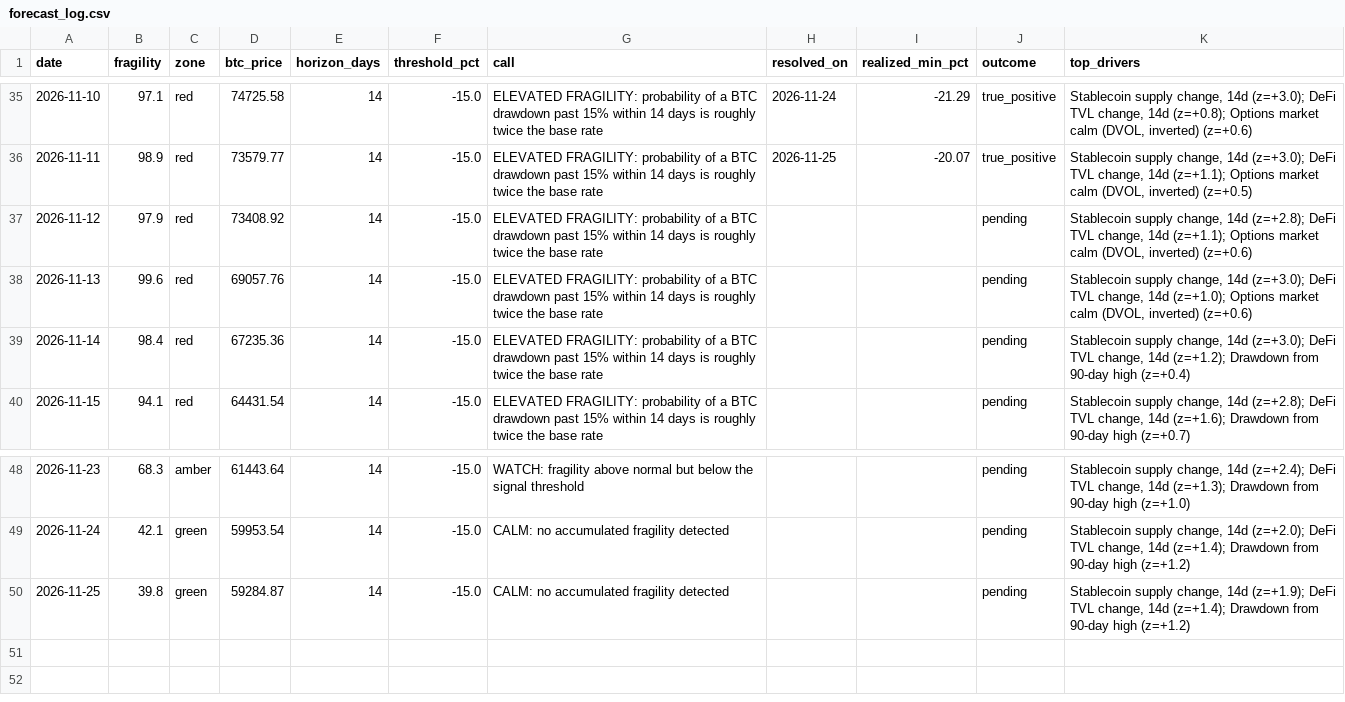
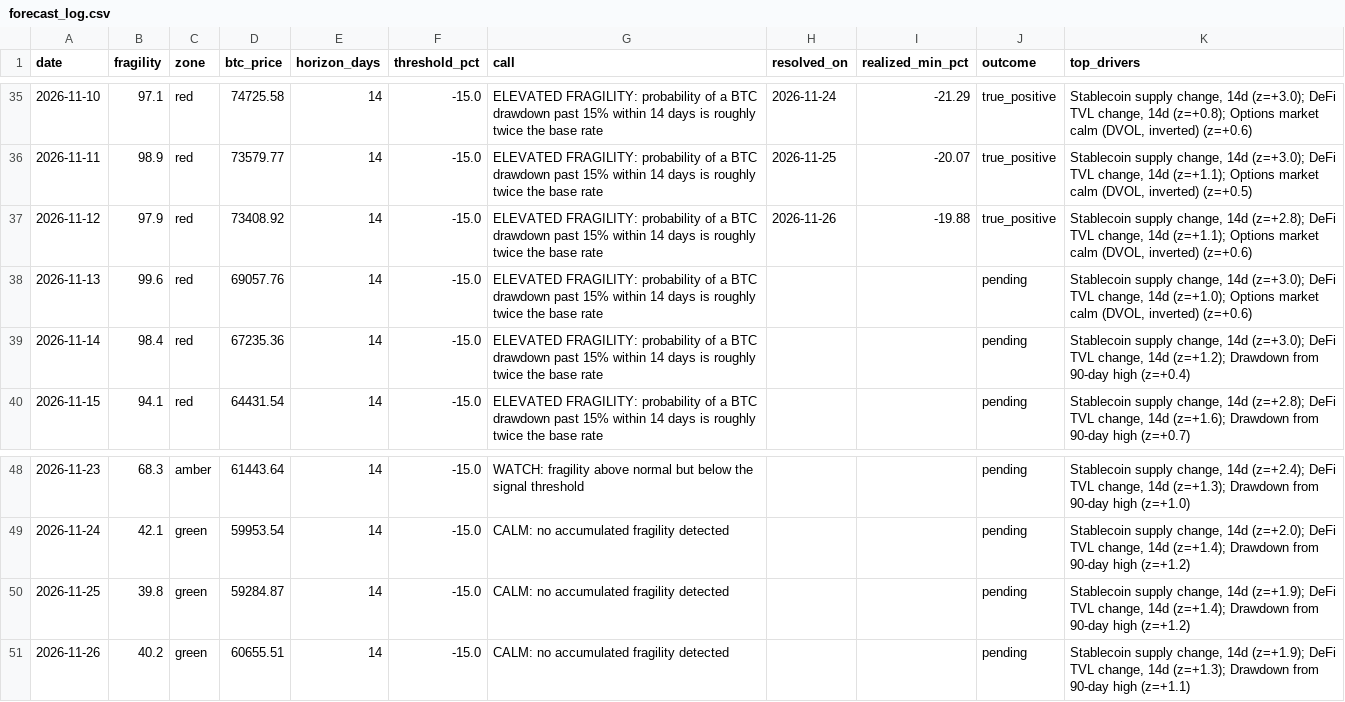
Before and after one commit to dianasamodina/fragility-index, a CSV file: logs/forecast_log.csv, drawn as a sheet; only a part is shown, gaps mark what is left out.

Commit message:
forecast 2026-11-26

```diff
--- a/logs/forecast_log.csv
+++ b/logs/forecast_log.csv
@@ -36,3 +36,3 @@ date,fragility,zone,btc_price,horizon_days,threshold_pct,call,resolved_on,realiz
 2026-11-11,98.9,red,73579.77,14,-15.0,ELEVATED FRAGILITY: probability of a BTC drawdown past 15% within 14 days is roughly twice the base rate,2026-11-25,-20.07,true_positive,"Stablecoin supply change, 14d (z=+3.0); DeFi TVL change, 14d (z=+1.1); Options market calm (DVOL, inverted) (z=+0.5)"
-2026-11-12,97.9,red,73408.92,14,-15.0,ELEVATED FRAGILITY: probability of a BTC drawdown past 15% within 14 days is roughly twice the base rate,,,pending,"Stablecoin supply change, 14d (z=+2.8); DeFi TVL change, 14d (z=+1.1); Options market calm (DVOL, inverted) (z=+0.6)"
+2026-11-12,97.9,red,73408.92,14,-15.0,ELEVATED FRAGILITY: probability of a BTC drawdown past 15% within 14 days is roughly twice the base rate,2026-11-26,-19.88,true_positive,"Stablecoin supply change, 14d (z=+2.8); DeFi TVL change, 14d (z=+1.1); Options market calm (DVOL, inverted) (z=+0.6)"
 2026-11-13,99.6,red,69057.76,14,-15.0,ELEVATED FRAGILITY: probability of a BTC drawdown past 15% within 14 days is roughly twice the base rate,,,pending,"Stablecoin supply change, 14d (z=+3.0); DeFi TVL change, 14d (z=+1.0); Options market calm (DVOL, inverted) (z=+0.6)"
@@ -50 +50,2 @@ date,fragility,zone,btc_price,horizon_days,threshold_pct,call,resolved_on,realiz
 2026-11-25,39.8,green,59284.87,14,-15.0,CALM: no accumulated fragility detected,,,pending,"Stablecoin supply change, 14d (z=+1.9); DeFi TVL change, 14d (z=+1.4); Drawdown from 90-day high (z=+1.2)"
+2026-11-26,40.2,green,60655.51,14,-15.0,CALM: no accumulated fragility detected,,,pending,"Stablecoin supply change, 14d (z=+1.9); DeFi TVL change, 14d (z=+1.3); Drawdown from 90-day high (z=+1.1)"
```
